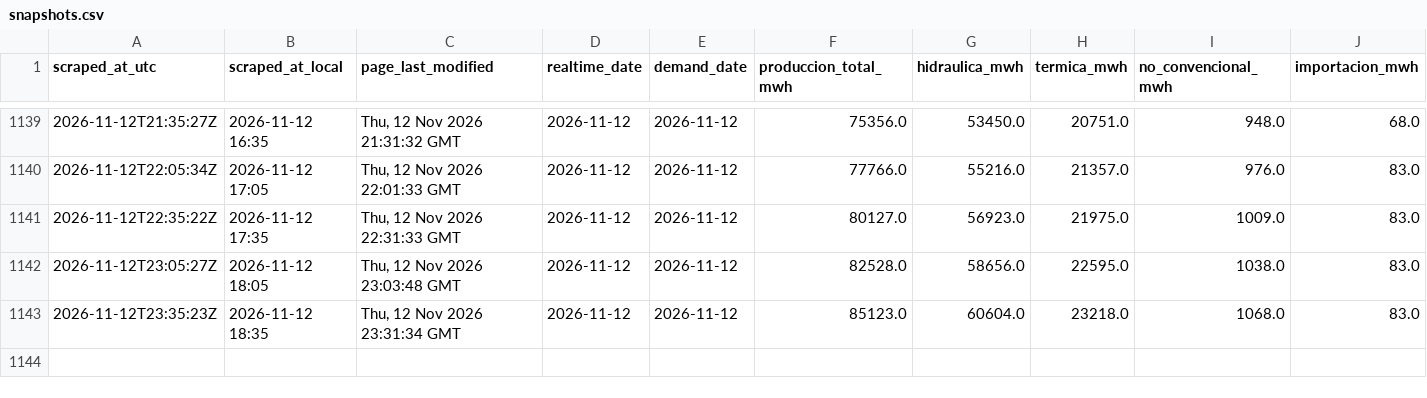
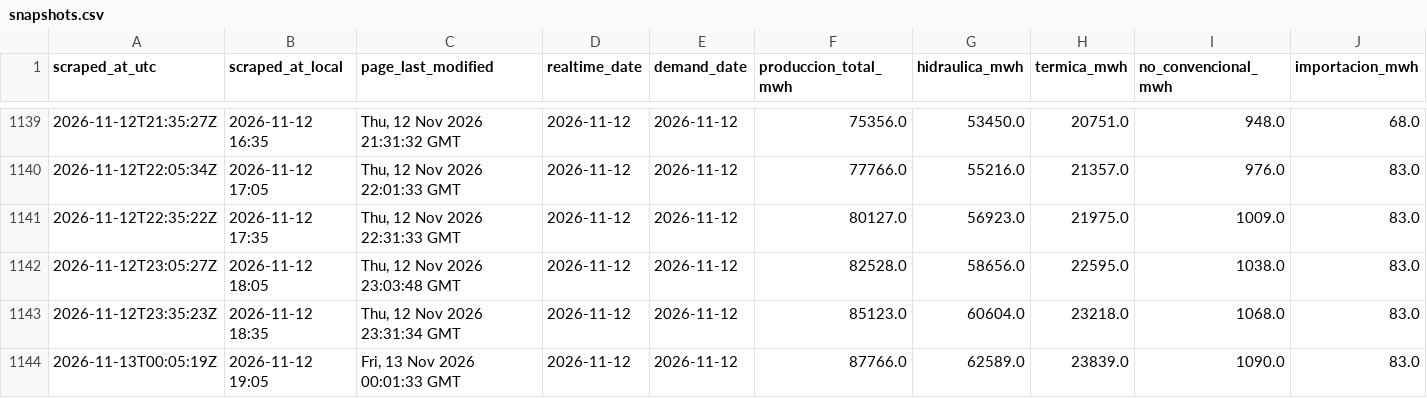
Before and after one commit to pabesjimenez/cenace-monitor, a CSV file: data/snapshots.csv, drawn as a sheet; only a part is shown, gaps mark what is left out; rows hold the shown columns only; the diff names each change by its address in the sheet, - before the commit and + after, or states it on an @@ line.

```diff
--- a/data/snapshots.csv
+++ b/data/snapshots.csv
+row 1144: 2026-11-13T00:05:19Z | 2026-11-12 19:05 | Fri, 13 Nov 2026 00:01:33 GMT | 2026-11-12 | 2026-11-12 | 87766.0 | 62589.0 | 23839.0 | 1090.0 | 83.0
```
Also changed, not shown: data/annual_asof.csv, data/curve_realtime.csv, 12 other files.
